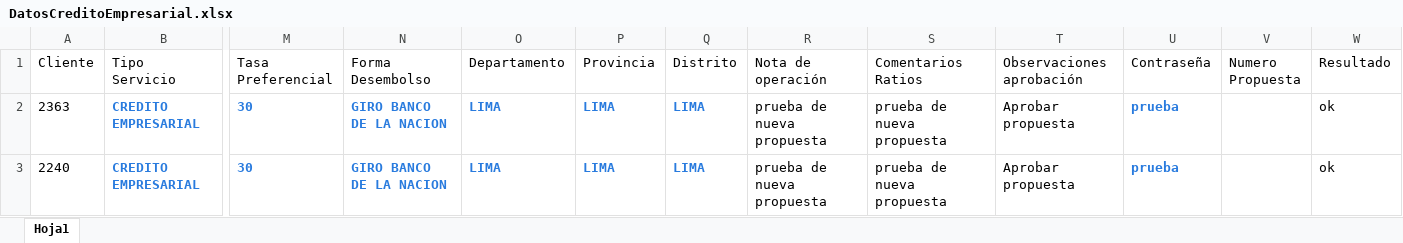
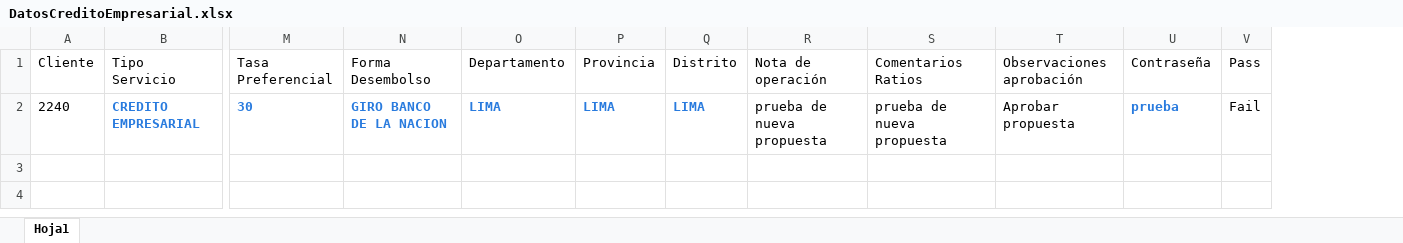
Before and after one commit to Jesus0995/CMACPiura_2022, an Excel workbook: target/DatosExcel/DatosCreditoEmpresarial.xlsx, sheet Hoja1, drawn as a sheet; only a part is shown, gaps mark what is left out; values as stored, in another font and other column widths than the file's, no borders; removed rows and columns are numbered as before the commit, all else as after; rows hold the shown columns only; the diff names each change by its address in the sheet, - before the commit and + after, or states it on an @@ line.

Commit message:
Cambios de escritura excel

```diff
--- a/target/DatosExcel/DatosCreditoEmpresarial.xlsx (sheet Hoja1)
+++ b/target/DatosExcel/DatosCreditoEmpresarial.xlsx (sheet Hoja1)
-column V (Numero Propuesta), empty
-column W (Resultado), row 3: ok
+column V (Pass), row 2: Fail
-row 2: 2363 | CREDITO EMPRESARIAL | 30 | GIRO BANCO DE LA NACION | LIMA | LIMA | LIMA | prueba de nueva propuesta | prueba de nueva propuesta | Aprobar propuesta | prueba |  | ok
```
Also changed, not shown: 7 other files.
